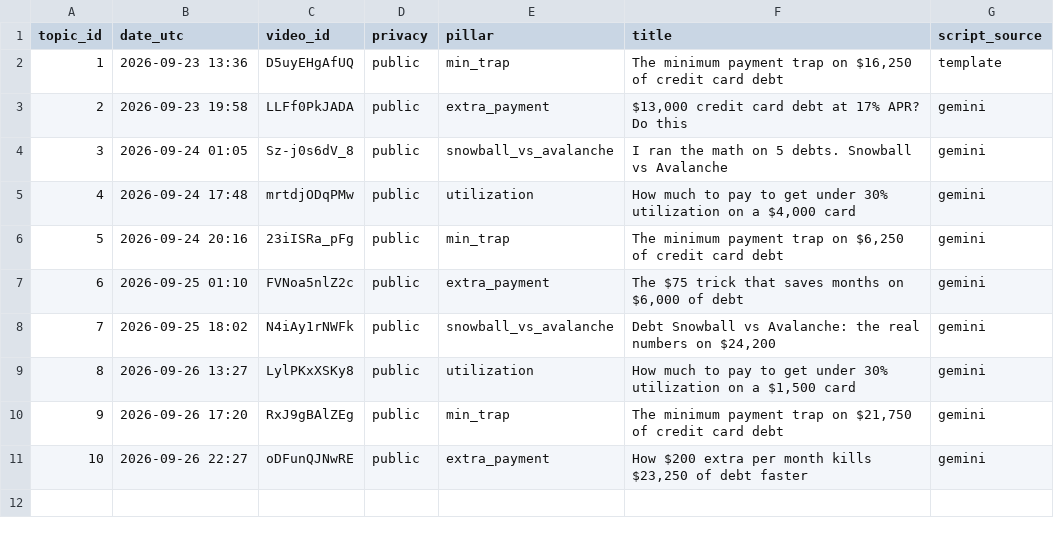
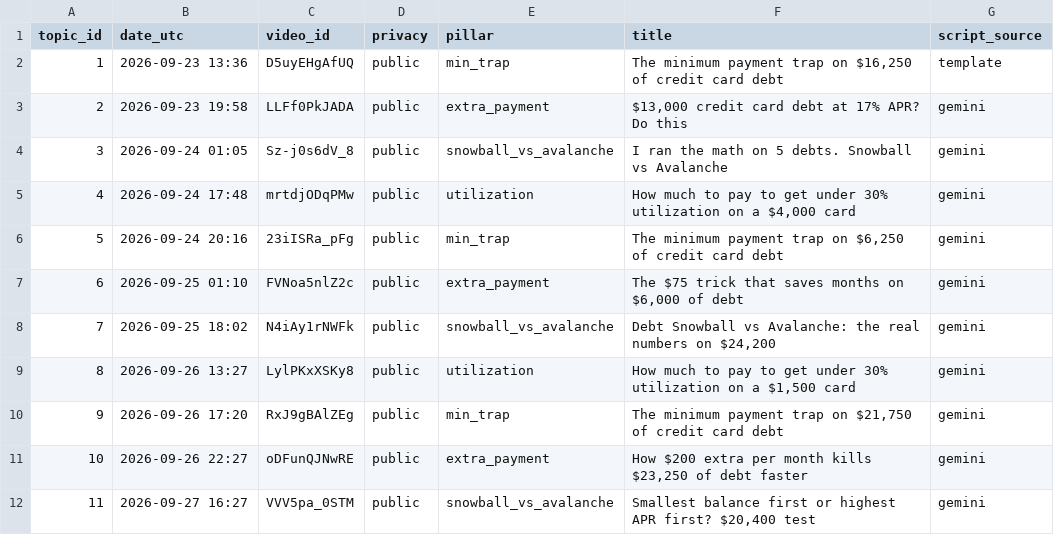
Before and after one commit to olgunkadirgulhan/debtlab-ai, a CSV file: youtube/published.csv, drawn as a sheet.

Commit message:
short: 2026-09-27-1627

```diff
--- a/youtube/published.csv
+++ b/youtube/published.csv
@@ -11 +11,2 @@ topic_id,date_utc,video_id,privacy,pillar,title,script_source
 10,2026-09-26 22:27,oDFunQJNwRE,public,extra_payment,"How $200 extra per month kills $23,250 of debt faster",gemini
+11,2026-09-27 16:27,VVV5pa_0STM,public,snowball_vs_avalanche,"Smallest balance first or highest APR first? $20,400 test",gemini
```
